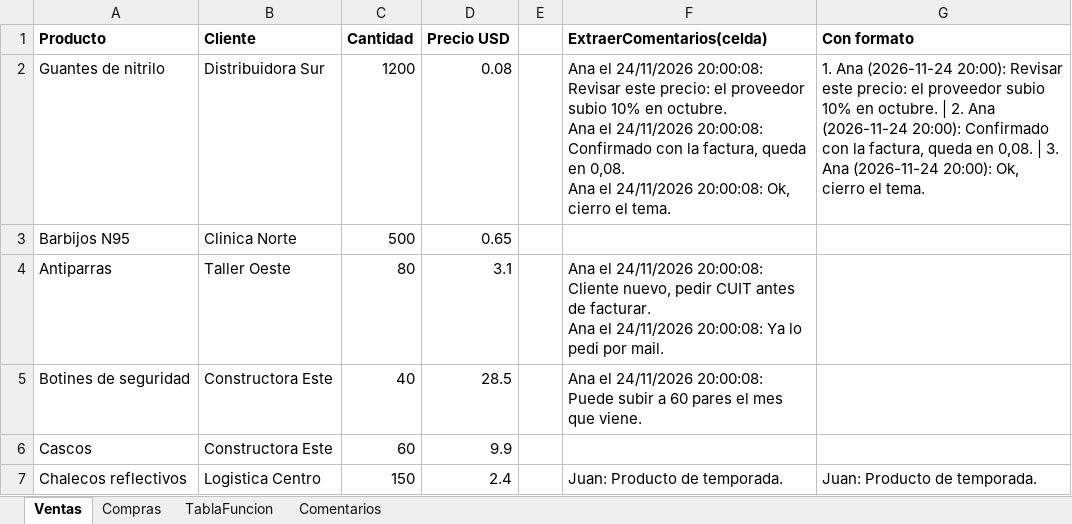
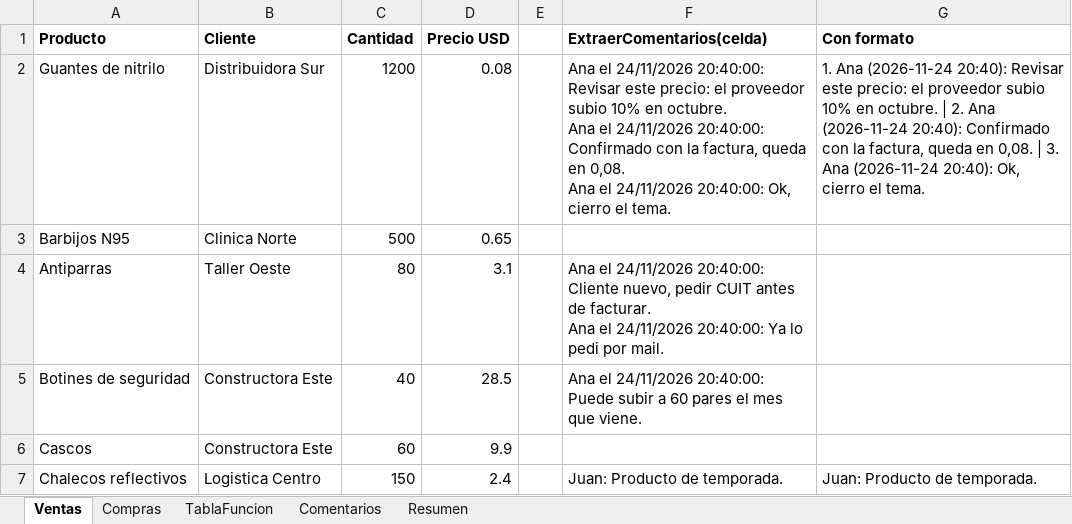
Before and after one commit to mauroemartinez/VBA-extract-comments-function, an Excel workbook: example/comments-example.xlsm, sheet Ventas, drawn as a sheet; values as stored, in another font and other column widths than the file's, no borders; ↵ is a line break in a cell; the diff names each change by its address in the sheet, - before the commit and + after, or states it on an @@ line.

Commit message:
v2.1: import comments back from the table, export by sheet or date, PivotTable sheet in the sample, README in the portfolio format

```diff
--- a/example/comments-example.xlsm (sheet Ventas)
+++ b/example/comments-example.xlsm (sheet Ventas)
+sheet tab: Resumen
-F2 (ExtraerComentarios(celda)): …el 24/11/2026 20:00:08: Revisar este precio: el proveedor subio 10% en octubre. ↵ Ana el 24/11/2026 20:00:08: Confirmado con la factura, queda en 0,08. ↵ Ana el 24/11/2026 20:00:08: Ok, cierro…
+F2 (ExtraerComentarios(celda)): …el 24/11/2026 20:40:00: Revisar este precio: el proveedor subio 10% en octubre. ↵ Ana el 24/11/2026 20:40:00: Confirmado con la factura, queda en 0,08. ↵ Ana el 24/11/2026 20:40:00: Ok, cierro…
-G2 (Con formato): …Ana (2026-11-24 20:00): Revisar este precio: el proveedor subio 10% en octubre. | 2. Ana (2026-11-24 20:00): Confirmado con la factura, queda en 0,08. | 3. Ana (2026-11-24 20:00): Ok, cierro…
+G2 (Con formato): …Ana (2026-11-24 20:40): Revisar este precio: el proveedor subio 10% en octubre. | 2. Ana (2026-11-24 20:40): Confirmado con la factura, queda en 0,08. | 3. Ana (2026-11-24 20:40): Ok, cierro…
-F4 (ExtraerComentarios(celda)): …el 24/11/2026 20:00:08: Cliente nuevo, pedir CUIT antes de facturar. ↵ Ana el 24/11/2026 20:00:08: Ya lo…
+F4 (ExtraerComentarios(celda)): …el 24/11/2026 20:40:00: Cliente nuevo, pedir CUIT antes de facturar. ↵ Ana el 24/11/2026 20:40:00: Ya lo…
-F5 (ExtraerComentarios(celda)): …el 24/11/2026 20:00:08: Puede subir…
+F5 (ExtraerComentarios(celda)): …el 24/11/2026 20:40:00: Puede subir…
```
Also changed, not shown: sheet Comentarios, sheet TablaFuncion, 8 other files.
